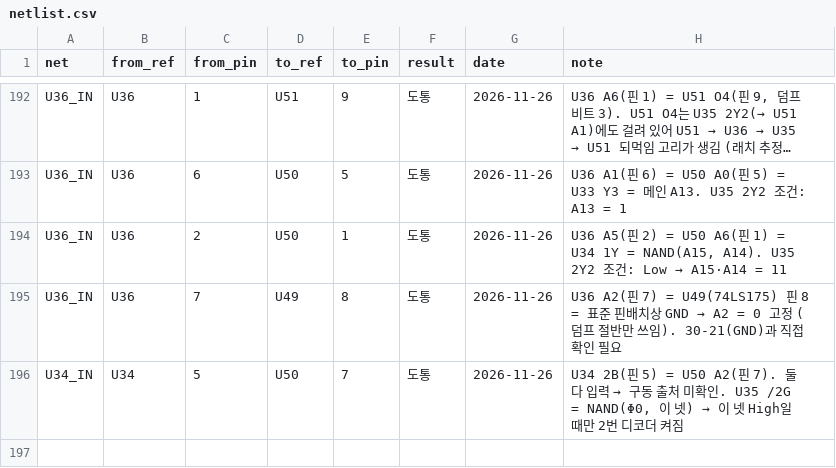
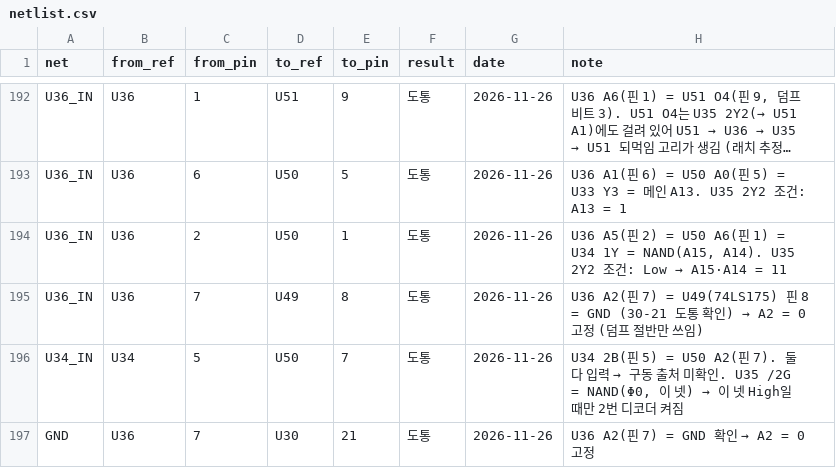
Before and after one commit to mildstorm/HART, a CSV file: data/netlist.csv, drawn as a sheet; only a part is shown, gaps mark what is left out; long unchanged cells end in ….

Commit message:
netlist: U36 A2 (pin 7) confirmed on GND

```diff
--- a/data/netlist.csv
+++ b/data/netlist.csv
@@ -194,3 +194,4 @@ U36_IN,U36,6,U50,5,도통,2026-11-26,"U36 A1(핀 6) = U50 A0(핀 5) = U33 Y3 =
 U36_IN,U36,2,U50,1,도통,2026-11-26,"U36 A5(핀 2) = U50 A6(핀 1) = U34 1Y = NAND(A15, A14). U35 2Y2 조건: Low → A15·A14 = 11"
-U36_IN,U36,7,U49,8,도통,2026-11-26,"U36 A2(핀 7) = U49(74LS175) 핀 8 = 표준 핀배치상 GND → A2 = 0 고정 (덤프 절반만 쓰임). 30-21(GND)과 직접 확인 필요"
+U36_IN,U36,7,U49,8,도통,2026-11-26,"U36 A2(핀 7) = U49(74LS175) 핀 8 = GND (30-21 도통 확인) → A2 = 0 고정 (덤프 절반만 쓰임)"
 U34_IN,U34,5,U50,7,도통,2026-11-26,"U34 2B(핀 5) = U50 A2(핀 7). 둘 다 입력 → 구동 출처 미확인. U35 /2G = NAND(Φ0, 이 넷) → 이 넷 High일 때만 2번 디코더 켜짐"
+GND,U36,7,U30,21,도통,2026-11-26,"U36 A2(핀 7) = GND 확인 → A2 = 0 고정"
```
Also changed, not shown: data/bom.csv, 3 other files.
